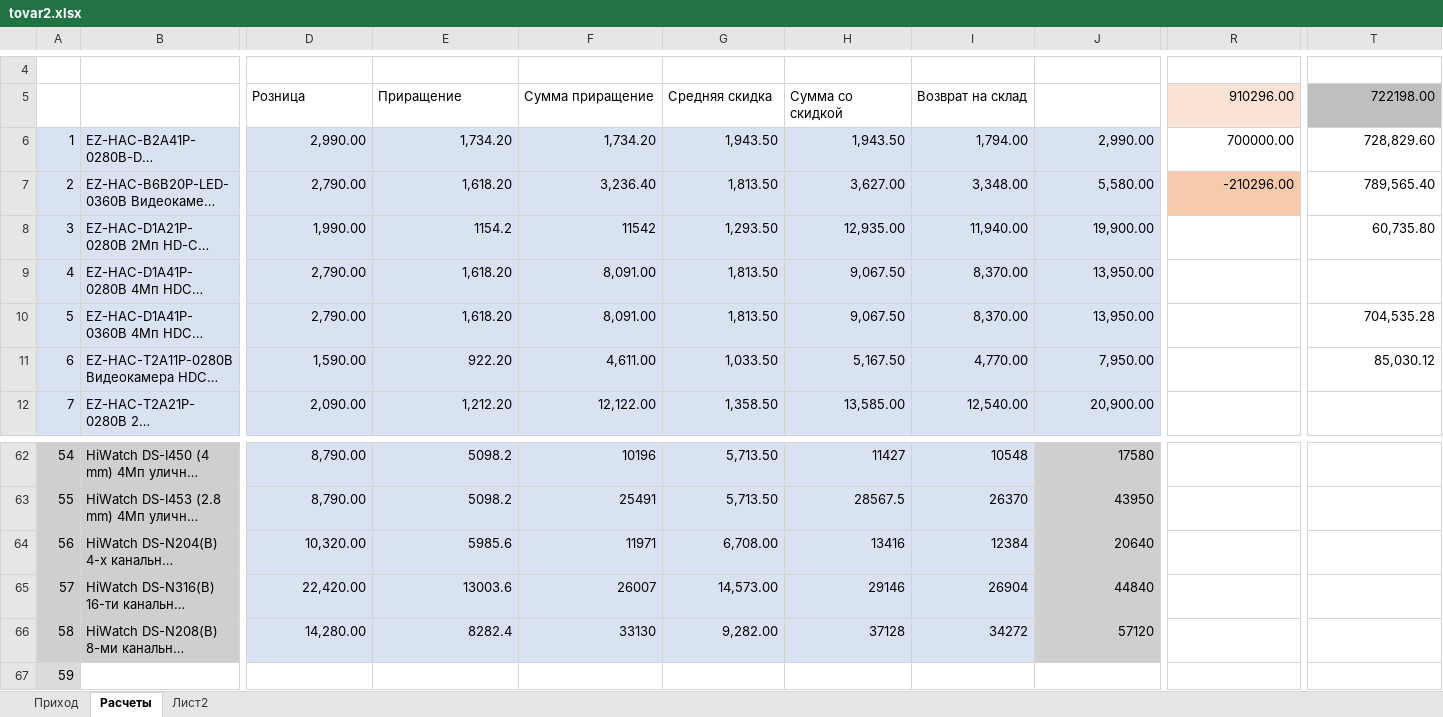
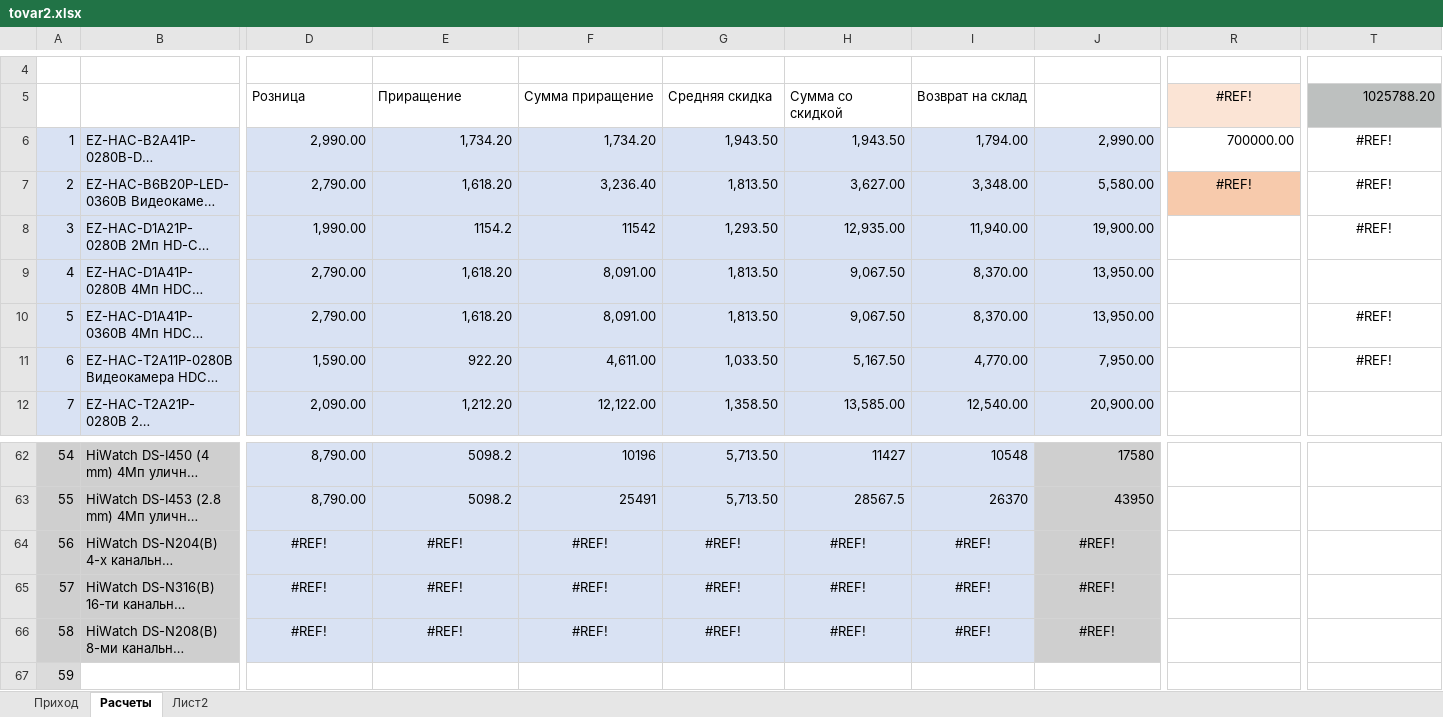
Before and after one commit to kaymantex68/uchet_tovara, an Excel workbook: tovar2.xlsx, sheet Расчеты, drawn as a sheet; only a part is shown, gaps mark what is left out; long unchanged cells end in …; values as stored, in another font and other column widths than the file's, no borders; the diff covers the shown part only; the diff names each change by its address in the sheet, - before the commit and + after, or states it on an @@ line.

```diff
--- a/tovar2.xlsx (sheet Расчеты)
+++ b/tovar2.xlsx (sheet Расчеты)
-R5: 910296.00
+R5: #REF!
-R5 alignment: right
+R5 alignment: center
-T5: 722198.00
+T5: 1025788.20
-T6 (1025788.20): 728,829.60
+T6 (1025788.20): #REF!
-T6:T8 alignment: right
+T6:T8 alignment: center
-R7 (#REF!): -210296.00
+R7 (#REF!): #REF!
-R7 alignment: right
+R7 alignment: center
-T7 (1025788.20): 789,565.40
+T7 (1025788.20): #REF!
-T8 (1025788.20): 60,735.80
+T8 (1025788.20): #REF!
-T10 (1025788.20): 704,535.28
+T10 (1025788.20): #REF!
-T10:T11 alignment: right
+T10:T11 alignment: center
-T11 (1025788.20): 85,030.12
+T11 (1025788.20): #REF!
-D64 (Розница): 10,320.00
+D64 (Розница): #REF!
-D64:J66 alignment: right
+D64:J66 alignment: center
-E64 (Приращение): 5985.6
+E64 (Приращение): #REF!
-F64 (Сумма приращение): 11971
+F64 (Сумма приращение): #REF!
-G64 (Средняя скидка): 6,708.00
+G64 (Средняя скидка): #REF!
-H64 (Сумма со скидкой): 13416
+H64 (Сумма со скидкой): #REF!
-I64 (Возврат на склад): 12384
+I64 (Возврат на склад): #REF!
-J64: 20640
+J64: #REF!
-D65 (Розница): 22,420.00
+D65 (Розница): #REF!
-E65 (Приращение): 13003.6
+E65 (Приращение): #REF!
-F65 (Сумма приращение): 26007
+F65 (Сумма приращение): #REF!
-G65 (Средняя скидка): 14,573.00
+G65 (Средняя скидка): #REF!
-H65 (Сумма со скидкой): 29146
+H65 (Сумма со скидкой): #REF!
-I65 (Возврат на склад): 26904
+I65 (Возврат на склад): #REF!
-J65: 44840
+J65: #REF!
-D66 (Розница): 14,280.00
+D66 (Розница): #REF!
-E66 (Приращение): 8282.4
+E66 (Приращение): #REF!
-F66 (Сумма приращение): 33130
+F66 (Сумма приращение): #REF!
-G66 (Средняя скидка): 9,282.00
+G66 (Средняя скидка): #REF!
-H66 (Сумма со скидкой): 37128
+H66 (Сумма со скидкой): #REF!
-I66 (Возврат на склад): 34272
+I66 (Возврат на склад): #REF!
-J66: 57120
+J66: #REF!
```
Also changed, not shown: 3 edited cells and cell formats elsewhere in this sheet, sheet Приход, sheet Лист2, formulas that keep their value.
